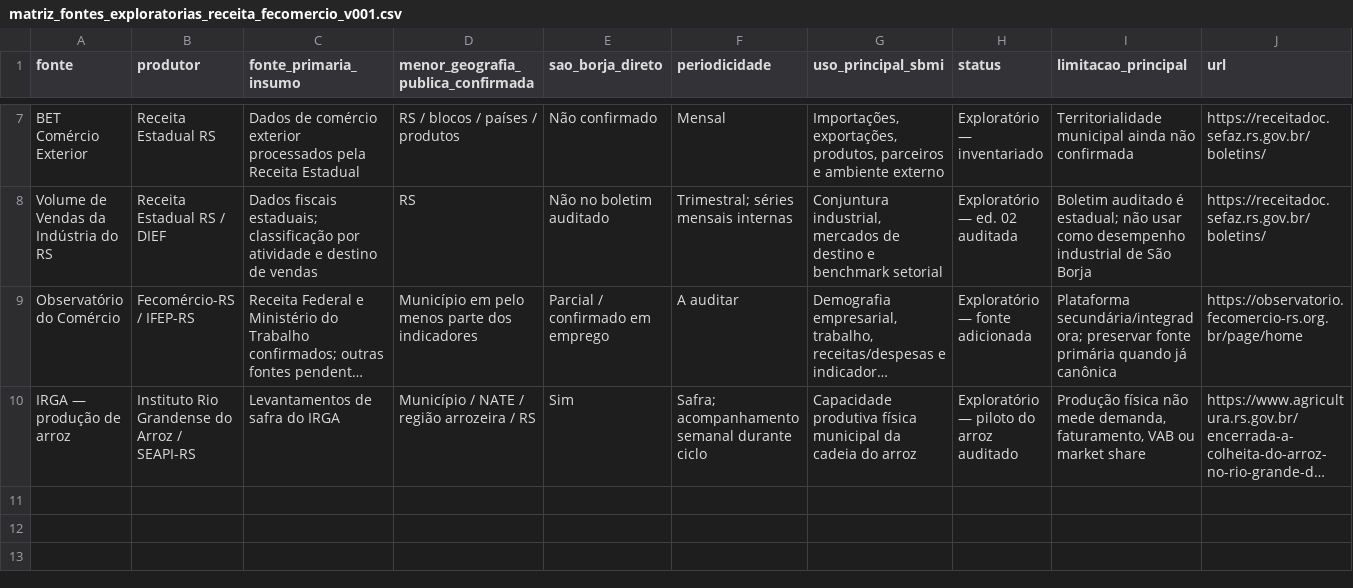
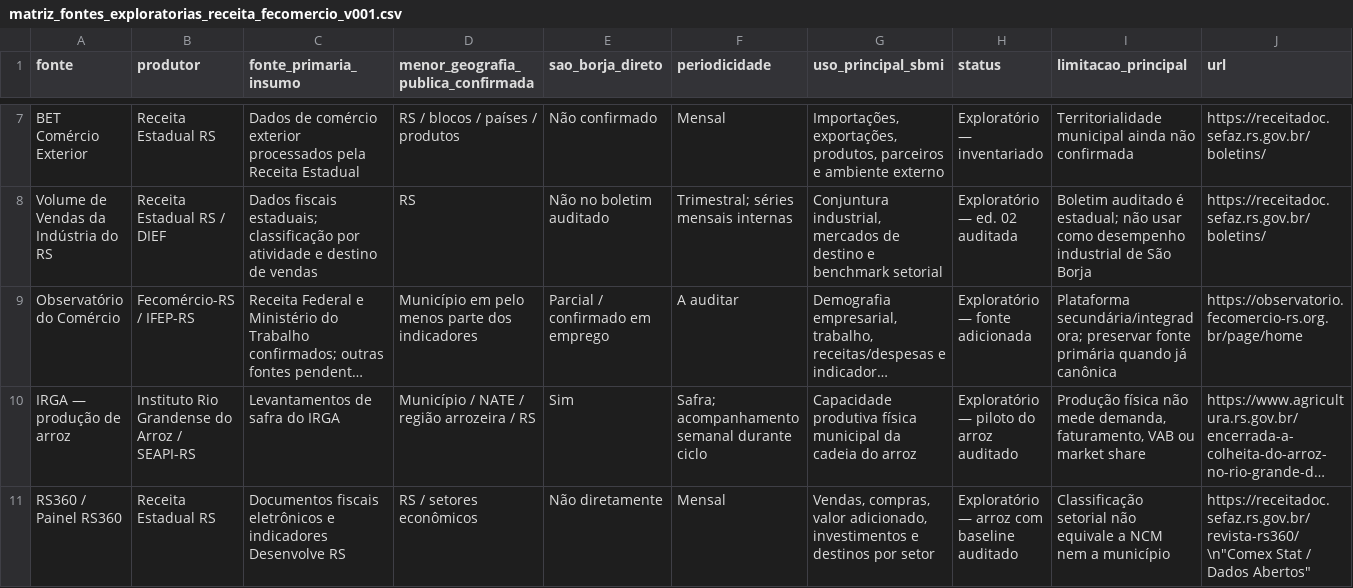
Before and after one commit to fernandossantor/sao-borja-market-intelligence, a CSV file: docs/data_sources/matriz_fontes_exploratorias_receita_fecomercio_v001.csv, drawn as a sheet; only a part is shown, gaps mark what is left out; long unchanged cells end in …; rows hold the shown columns only; the diff names each change by its address in the sheet, - before the commit and + after, or states it on an @@ line.

Commit message:
data: adiciona RS360 e Comex Stat à matriz exploratória

```diff
--- a/docs/data_sources/matriz_fontes_exploratorias_receita_fecomercio_v001.csv
+++ b/docs/data_sources/matriz_fontes_exploratorias_receita_fecomercio_v001.csv
+row 11: RS360 / Painel RS360 | Receita Estadual RS | Documentos fiscais eletrônicos e indicadores Desenvolve RS | RS / setores econômicos | Não diretamente | Mensal | Vendas, compras, valor adicionado, investimentos e destinos por setor | Exploratório — arroz com baseline auditado | Classificação setorial não equivale a NCM nem a município | https://receitadoc.sefaz.rs.gov.br/revista-rs360/\n"Comex Stat / Dados Abertos"
```
